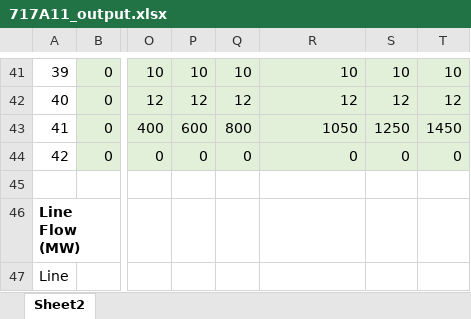
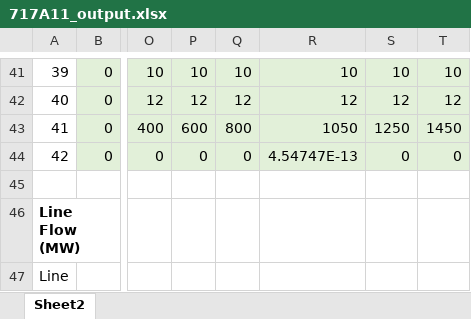
Before and after one commit to jawessel/ENV717A11, an Excel workbook: 717A11_output.xlsx, sheet Sheet2, drawn as a sheet; only a part is shown, gaps mark what is left out; values as stored, in another font and other column widths than the file's, no borders; the diff names each change by its address in the sheet, - before the commit and + after, or states it on an @@ line.

```diff
--- a/717A11_output.xlsx (sheet Sheet2)
+++ b/717A11_output.xlsx (sheet Sheet2)
-R44: 0
+R44: 4.54747E-13
```
Also changed, not shown: 717A11_data_in.xlsx, 1 other file.
